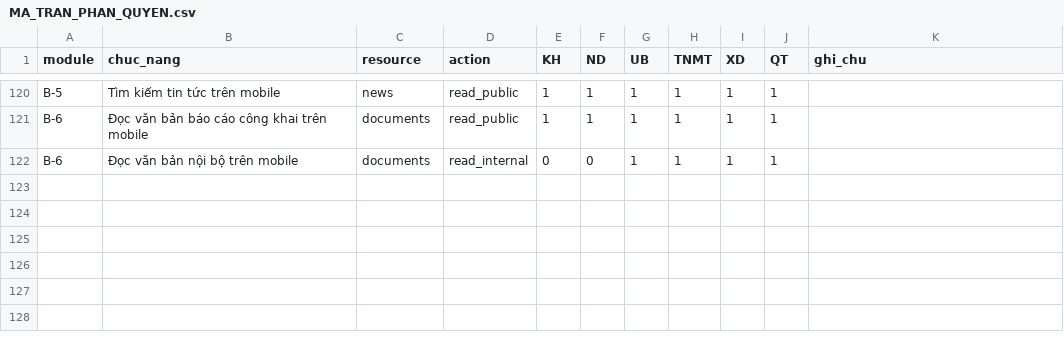
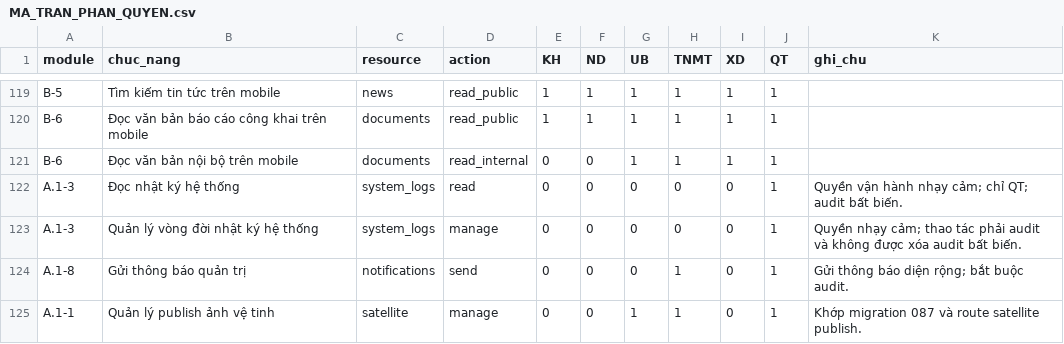
Before and after one commit to sylong2k3/server-campha, a CSV file: docs/MA_TRAN_PHAN_QUYEN.csv, drawn as a sheet; only a part is shown, gaps mark what is left out; the diff covers the shown part only.

```diff
--- a/docs/MA_TRAN_PHAN_QUYEN.csv
+++ b/docs/MA_TRAN_PHAN_QUYEN.csv
@@ -122 +121,5 @@ B-6,Đọc văn bản báo cáo công khai trên mobile,documents,read_public,1,
 B-6,Đọc văn bản nội bộ trên mobile,documents,read_internal,0,0,1,1,1,1,
+A.1-3,Đọc nhật ký hệ thống,system_logs,read,0,0,0,0,0,1,Quyền vận hành nhạy cảm; chỉ QT; audit bất biến.
+A.1-3,Quản lý vòng đời nhật ký hệ thống,system_logs,manage,0,0,0,0,0,1,Quyền nhạy cảm; thao tác phải audit và không được xóa audit bất biến.
+A.1-8,Gửi thông báo quản trị,notifications,send,0,0,0,1,0,1,Gửi thông báo diện rộng; bắt buộc audit.
+A.1-1,Quản lý publish ảnh vệ tinh,satellite,manage,0,0,1,1,0,1,Khớp migration 087 và route satellite publish.
```
Also changed, not shown: 3 added rows, 1 removed row and 19 edited cells elsewhere in this file, 23 other files.
